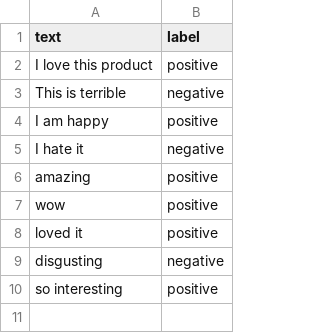
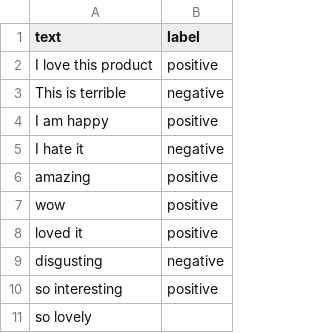
Before and after one commit to Fenet254/sentiment-analysis-app, a CSV file: analysis/data/sentiment_data.csv, drawn as a sheet.

Commit message:
Update sentiment_data.csv

```diff
--- a/analysis/data/sentiment_data.csv
+++ b/analysis/data/sentiment_data.csv
@@ -10 +10,2 @@ disgusting, negative
 so interesting, positive
+so lovely
```
